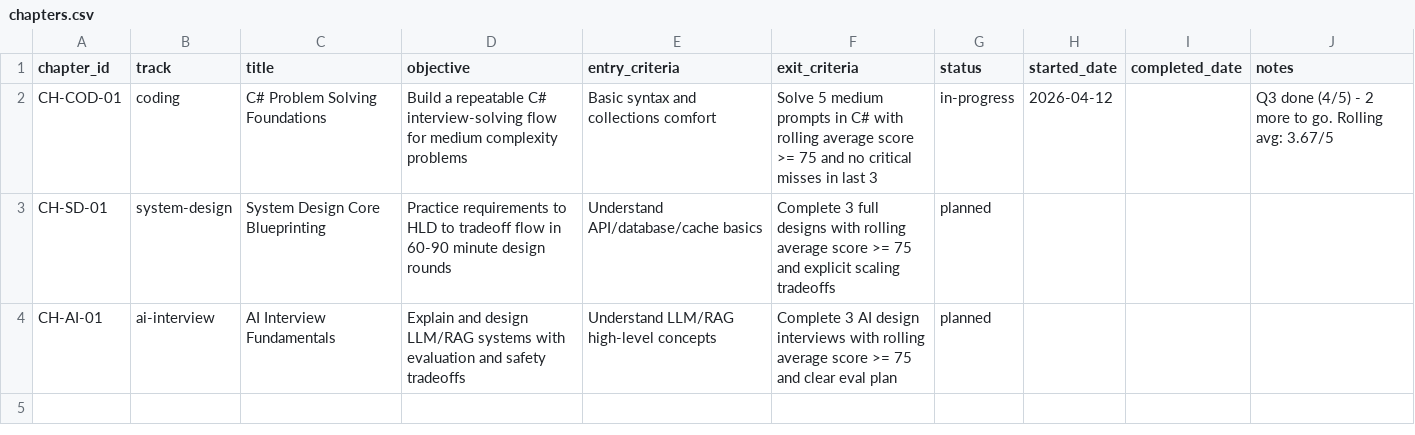
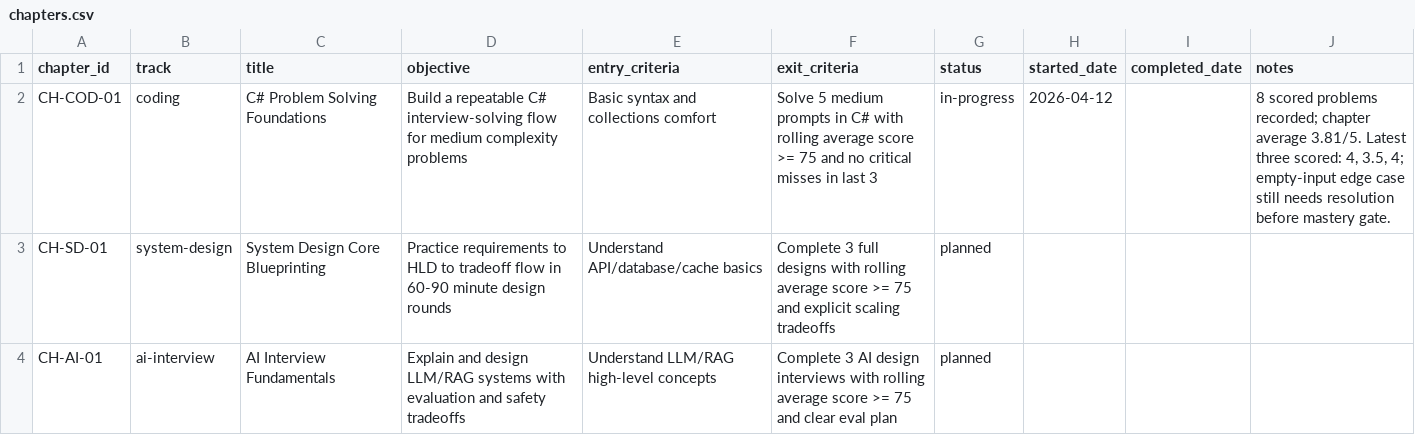
Before and after one commit to htertery/interview, a CSV file: templates/chapters.csv, drawn as a sheet.

```diff
--- a/templates/chapters.csv
+++ b/templates/chapters.csv
@@ -1,3 +1,3 @@
 chapter_id,track,title,objective,entry_criteria,exit_criteria,status,started_date,completed_date,notes
-CH-COD-01,coding,C# Problem Solving Foundations,Build a repeatable C# interview-solving flow for medium complexity problems,Basic syntax and collections comfort,Solve 5 medium prompts in C# with rolling average score >= 75 and no critical misses in last 3,in-progress,2026-04-12,,Q3 done (4/5) - 2 more to go. Rolling avg: 3.67/5
+CH-COD-01,coding,C# Problem Solving Foundations,Build a repeatable C# interview-solving flow for medium complexity problems,Basic syntax and collections comfort,Solve 5 medium prompts in C# with rolling average score >= 75 and no critical misses in last 3,in-progress,2026-04-12,,"8 scored problems recorded; chapter average 3.81/5. Latest three scored: 4, 3.5, 4; empty-input edge case still needs resolution before mastery gate."
 CH-SD-01,system-design,System Design Core Blueprinting,Practice requirements to HLD to tradeoff flow in 60-90 minute design rounds,Understand API/database/cache basics,Complete 3 full designs with rolling average score >= 75 and explicit scaling tradeoffs,planned,,,
```
Also changed, not shown: templates/chapter_sessions.csv, templates/gaps_log.csv, 3 other files.
